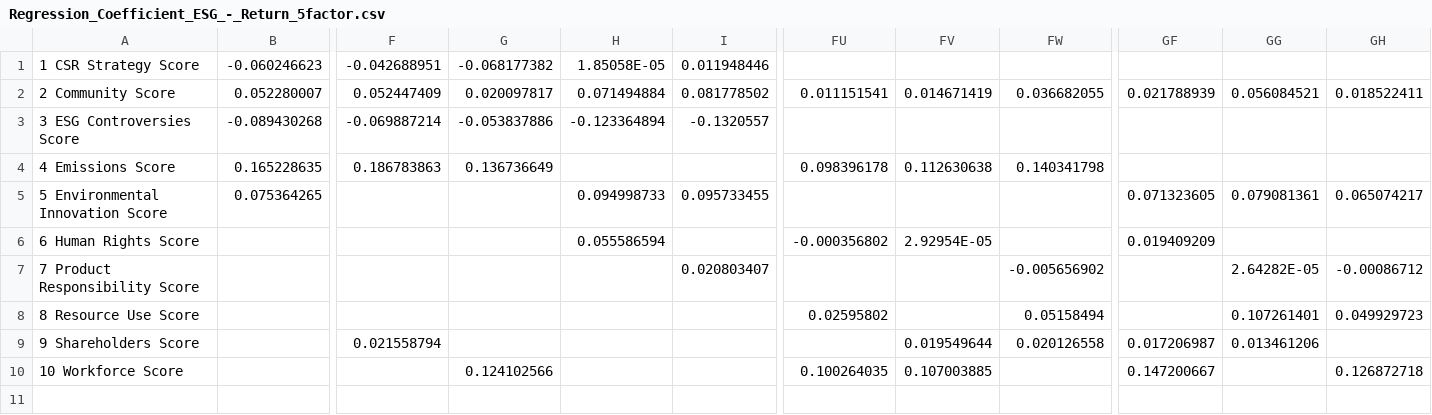
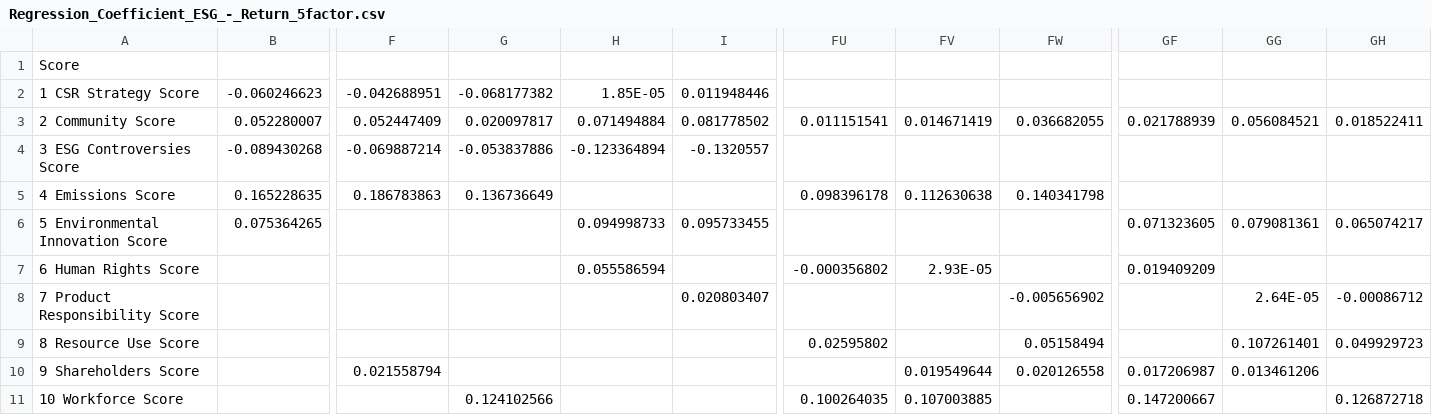
Before and after one commit to dakmatt/Streamlit, a CSV file: ESG_Return/coefficient/Regression_Coefficient_ESG_-_Return_5factor.csv, drawn as a sheet; only a part is shown, gaps mark what is left out; addresses are those after the commit; rows hold the shown columns only; the diff names each change by its address in the sheet, - before the commit and + after, or states it on an @@ line.

```diff
--- a/ESG_Return/coefficient/Regression_Coefficient_ESG_-_Return_5factor.csv
+++ b/ESG_Return/coefficient/Regression_Coefficient_ESG_-_Return_5factor.csv
+row 1: Score
-H2: 1.85058E-05
+H2: 1.85E-05
-FV7: 2.92954E-05
+FV7: 2.93E-05
-GG8: 2.64282E-05
+GG8: 2.64E-05
```
Also changed, not shown: ESG_Return/coefficient/Regression_Coefficient_ESG_-_Return_2factor.csv, ESG_Return/coefficient/Regression_Coefficient_ESG_-_Return_3factor.csv, 7 other files.
